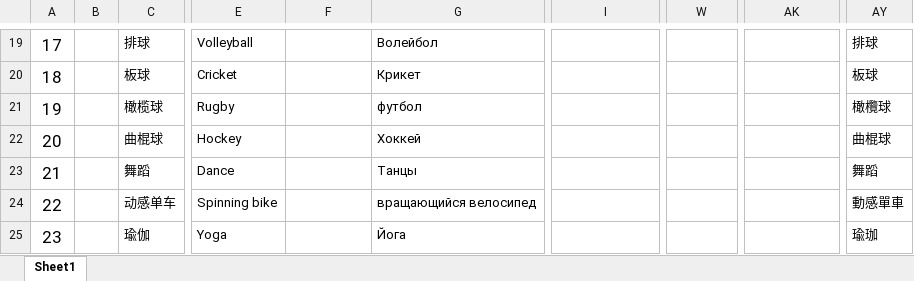
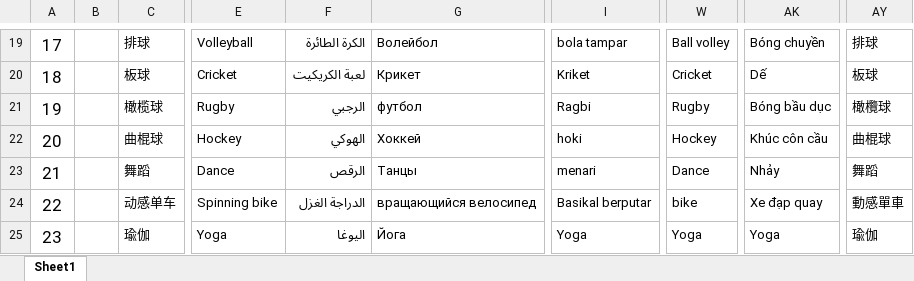
Before and after one commit to zzp2233/569x_AI_AB281GA, an Excel workbook: ute/ui_config_patch/AB281D/defaultLanguage/input.xlsx, sheet Sheet1, drawn as a sheet; only a part is shown, gaps mark what is left out; values as stored, in another font and other column widths than the file's, no borders; the diff covers the shown part only; the diff names each change by its address in the sheet, - before the commit and + after, or states it on an @@ line.

```diff
--- a/ute/ui_config_patch/AB281D/defaultLanguage/input.xlsx (sheet Sheet1)
+++ b/ute/ui_config_patch/AB281D/defaultLanguage/input.xlsx (sheet Sheet1)
-F19: (empty)
+F19: الكرة الطائرة
-I19: (empty)
+I19: bola tampar
-W19: (empty)
+W19: Ball volley
-AK19: (empty)
+AK19: Bóng chuyền
-F20: (empty)
+F20: لعبة الكريكيت
-I20: (empty)
+I20: Kriket
-W20: (empty)
+W20: Cricket
-AK20: (empty)
+AK20: Dế
-F21: (empty)
+F21: الرجبي
-I21: (empty)
+I21: Ragbi
-W21: (empty)
+W21: Rugby
-AK21: (empty)
+AK21: Bóng bầu dục
-F22: (empty)
+F22: الهوكي
-I22: (empty)
+I22: hoki
-W22: (empty)
+W22: Hockey
-AK22: (empty)
+AK22: Khúc côn cầu
-F23: (empty)
+F23: الرقص
-I23: (empty)
+I23: menari
-W23: (empty)
+W23: Dance
-AK23: (empty)
+AK23: Nhảy
-F24: (empty)
+F24: الدراجة الغزل
-I24: (empty)
+I24: Basikal berputar
-W24: (empty)
+W24: bike
-AK24: (empty)
+AK24: Xe đạp quay
-F25: (empty)
+F25: اليوغا
-I25: (empty)
+I25: Yoga
-W25: (empty)
+W25: Yoga
-AK25: (empty)
+AK25: Yoga
-AY25: 瑜珈
+AY25: 瑜伽
```
Also changed, not shown: 3 added rows, 1141 edited cells, cell formats and row numbers in column A elsewhere in this sheet, 24 other files.
